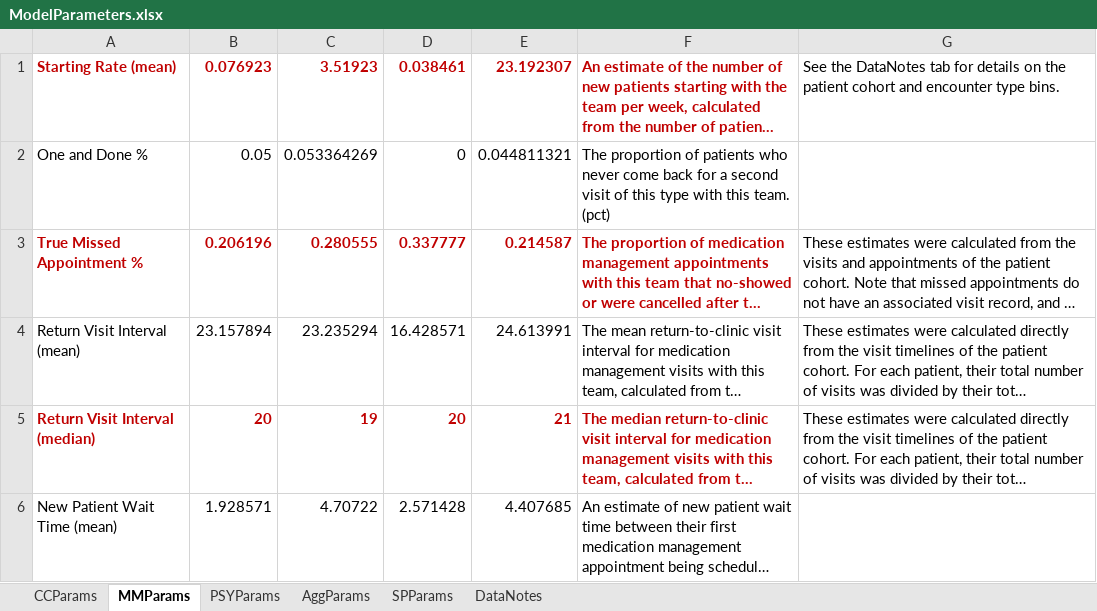
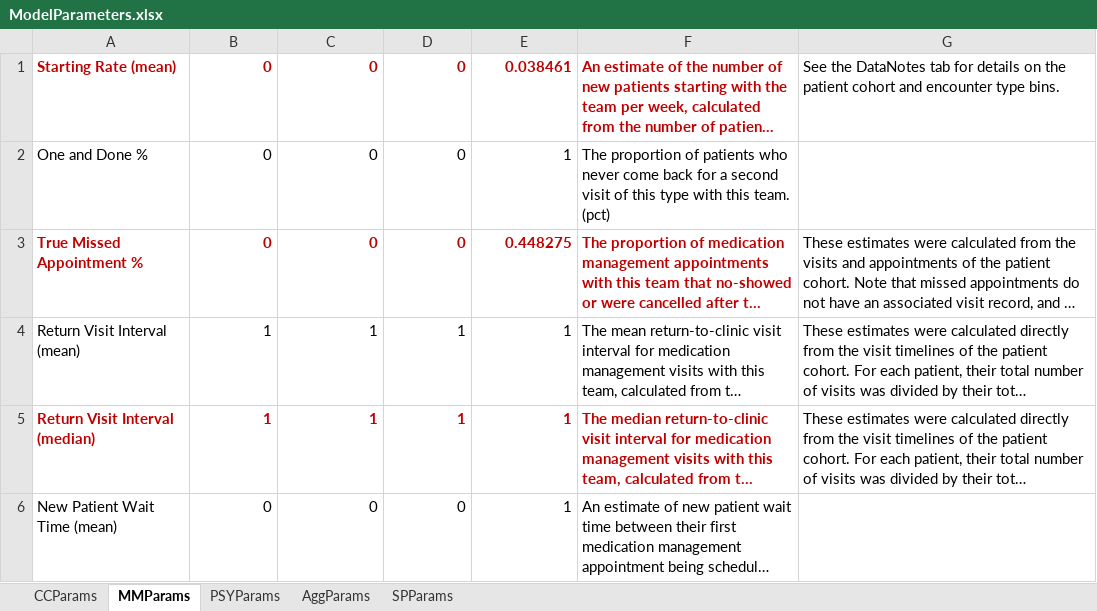
Before and after one commit to lzim/teampsd, an Excel workbook: quant_workgroup/mtl_viz/ModelParameters.xlsx, sheet MMParams, drawn as a sheet; only a part is shown; long unchanged cells end in …; values as stored, in another font and other column widths than the file's, no borders; the diff covers the shown part only; the diff names each change by its address in the sheet, - before the commit and + after, or states it on an @@ line.

```diff
--- a/quant_workgroup/mtl_viz/ModelParameters.xlsx (sheet MMParams)
+++ b/quant_workgroup/mtl_viz/ModelParameters.xlsx (sheet MMParams)
-sheet tab: DataNotes
-B1: 0.076923
+B1: 0
-C1: 3.51923
+C1: 0
-D1: 0.038461
+D1: 0
-E1: 23.192307
+E1: 0.038461
-B2: 0.05
+B2: 0
-C2: 0.053364269
+C2: 0
-E2: 0.044811321
+E2: 1
-B3: 0.206196
+B3: 0
-C3: 0.280555
+C3: 0
-D3: 0.337777
+D3: 0
-E3: 0.214587
+E3: 0.448275
-B4: 23.157894
+B4: 1
-C4: 23.235294
+C4: 1
-D4: 16.428571
+D4: 1
-E4: 24.613991
+E4: 1
-B5: 20
+B5: 1
-C5: 19
+C5: 1
-D5: 20
+D5: 1
-E5: 21
+E5: 1
-B6: 1.928571
+B6: 0
-C6: 4.70722
+C6: 0
-D6: 2.571428
+D6: 0
-E6: 4.407685
+E6: 1
```
Also changed, not shown: 2 added rows, 2 removed rows and 8 edited cells elsewhere in this sheet, sheet PSYParams, sheet AggParams, sheet SPParams, sheet CCParams, charts or pictures.
